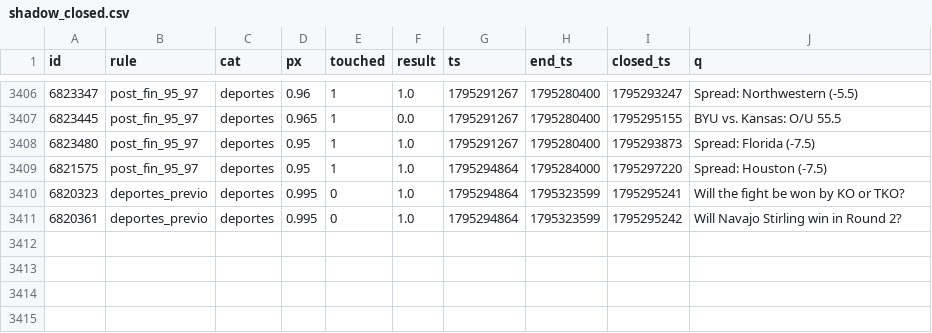
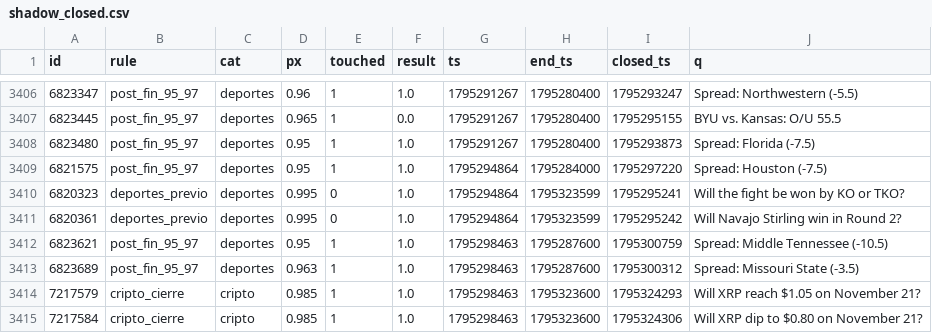
Before and after one commit to changelcerdajr-svg/changelpina, a CSV file: sweeper/data/paper/shadow_closed.csv, drawn as a sheet; only a part is shown, gaps mark what is left out.

```diff
--- a/sweeper/data/paper/shadow_closed.csv
+++ b/sweeper/data/paper/shadow_closed.csv
@@ -3411 +3411,5 @@ id,rule,cat,px,touched,result,ts,end_ts,closed_ts,q
 6820361,deportes_previo,deportes,0.995,0,1.0,1795294864,1795323599,1795295242,Will Navajo Stirling win in Round 2?
+6823621,post_fin_95_97,deportes,0.95,1,1.0,1795298463,1795287600,1795300759,Spread: Middle Tennessee (-10.5)
+6823689,post_fin_95_97,deportes,0.963,1,1.0,1795298463,1795287600,1795300312,Spread: Missouri State (-3.5)
+7217579,cripto_cierre,cripto,0.985,1,1.0,1795298463,1795323600,1795324293,Will XRP reach $1.05 on November 21?
+7217584,cripto_cierre,cripto,0.985,1,1.0,1795298463,1795323600,1795324306,Will XRP dip to $0.80 on November 21?
```
Also changed, not shown: 6 other files.
